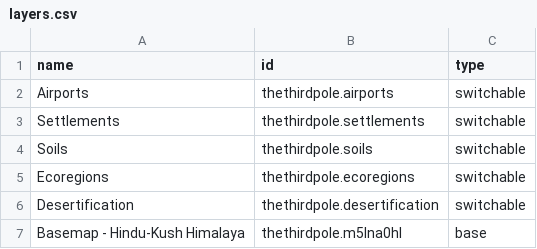
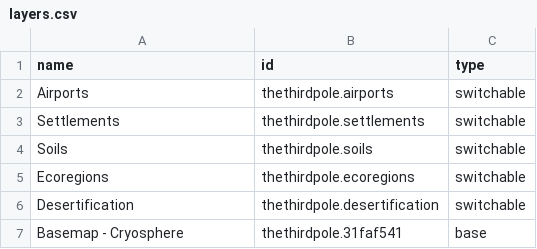
Before and after one commit to axismaps/thirdpole, a CSV file: hindu_kush_himalaya/layers.csv, drawn as a sheet; the diff names each change by its address in the sheet, - before the commit and + after, or states it on an @@ line.

Commit message:
updated basemap id

```diff
--- a/hindu_kush_himalaya/layers.csv
+++ b/hindu_kush_himalaya/layers.csv
-A7 (name): Basemap - Hindu-Kush Himalaya
+A7 (name): Basemap - Cryosphere
-B7 (id): thethirdpole.m5lna0hl
+B7 (id): thethirdpole.31faf541
```
